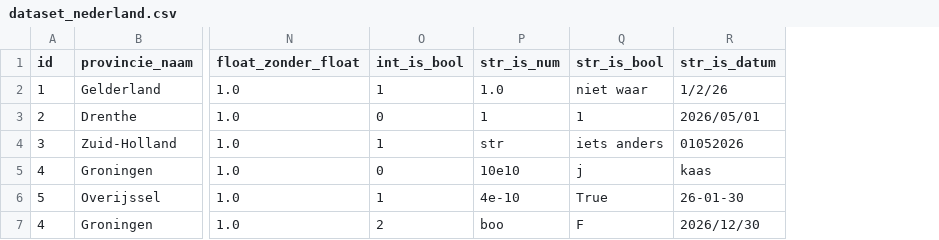
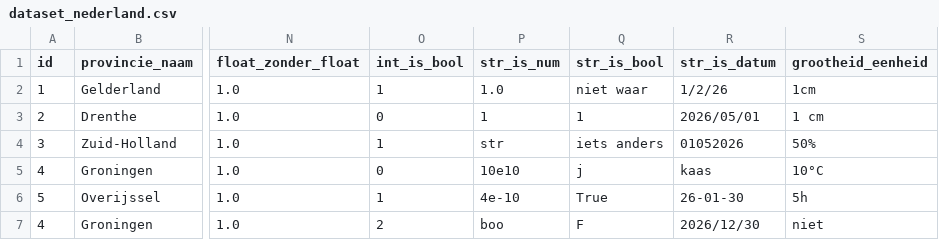
Before and after one commit to cultureelerfgoed/datakwaliteit, a CSV file: brondata/dataset_nederland.csv, drawn as a sheet; only a part is shown, gaps mark what is left out; the diff names each change by its address in the sheet, - before the commit and + after, or states it on an @@ line.

```diff
--- a/brondata/dataset_nederland.csv
+++ b/brondata/dataset_nederland.csv
+column S (grootheid_eenheid), rows 2-7: 1cm | 1 cm | 50% | 10°C | 5h | niet
```
Also changed, not shown: 5 other files.
